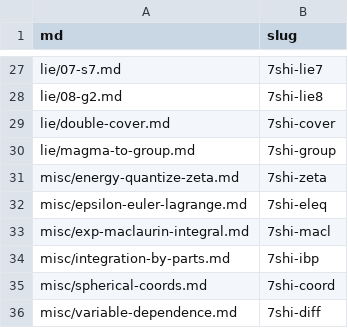
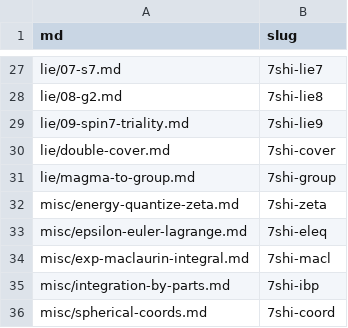
Before and after one commit to 7shi/hypercomplex, a TSV file: slugs.tsv, drawn as a sheet; only a part is shown, gaps mark what is left out; the shorter side is filled out with more unchanged rows; the diff names each change by its address in the sheet, - before the commit and + after, or states it on an @@ line.

```diff
--- a/slugs.tsv
+++ b/slugs.tsv
+row 29: lie/09-spin7-triality.md | 7shi-lie9
```
Also changed, not shown: articles.tsv, md.tsv, 5 other files.
